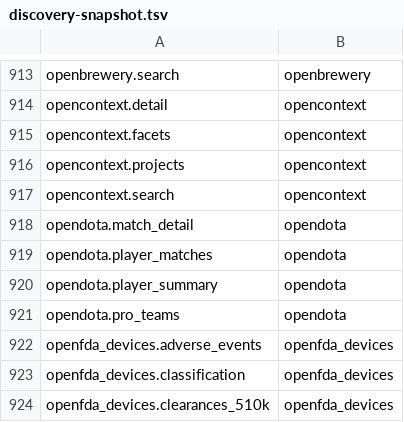
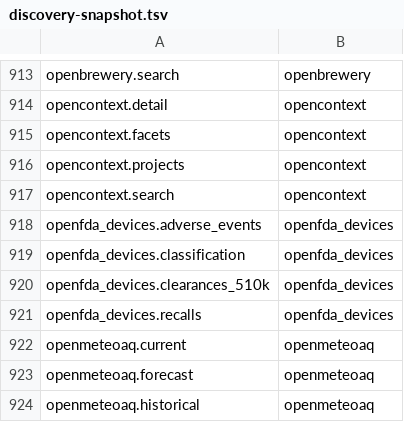
Before and after one commit to whiteknightonhorse/APIbase, a TSV file: scripts/discovery-snapshot.tsv, drawn as a sheet; only a part is shown, gaps mark what is left out; the shorter side is filled out with more unchanged rows; the diff names each change by its address in the sheet, - before the commit and + after, or states it on an @@ line.

```diff
--- a/scripts/discovery-snapshot.tsv
+++ b/scripts/discovery-snapshot.tsv
-row 918: opendota.match_detail | opendota
-row 919: opendota.player_matches | opendota
-row 920: opendota.player_summary | opendota
-row 921: opendota.pro_teams | opendota
```
Also changed, not shown: 23 other files.
